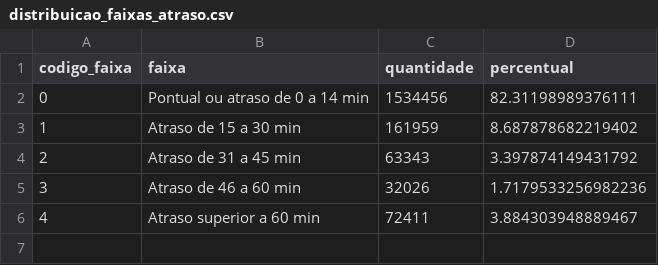
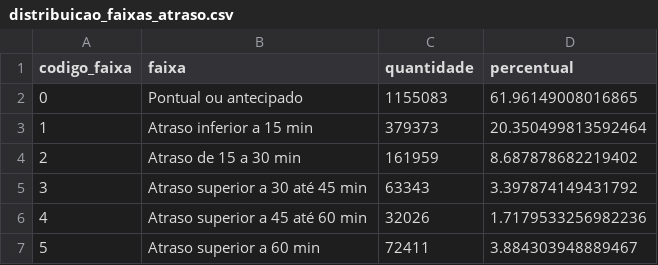
Before and after one commit to fonsecan/mcdia-ml-previsao-atraso-voos, a CSV file: data/distribuicao_faixas_atraso.csv, drawn as a sheet; removed rows and columns are numbered as before the commit, all else as after; the diff names each change by its address in the sheet, - before the commit and + after, or states it on an @@ line.

```diff
--- a/data/distribuicao_faixas_atraso.csv
+++ b/data/distribuicao_faixas_atraso.csv
-row 2: 0 | Pontual ou atraso de 0 a 14 min | 1534456 | 82.31198989376111
+row 2: 0 | Pontual ou antecipado | 1155083 | 61.96149008016865
+row 3: 1 | Atraso inferior a 15 min | 379373 | 20.350499813592464
@@ column A (codigo_faixa) renumbered from row 4 down @@
-B5 (faixa): Atraso de 31 a 45 min
+B5 (faixa): Atraso superior a 30 até 45 min
-B6 (faixa): Atraso de 46 a 60 min
+B6 (faixa): Atraso superior a 45 até 60 min
```
Also changed, not shown: 4 other files.
